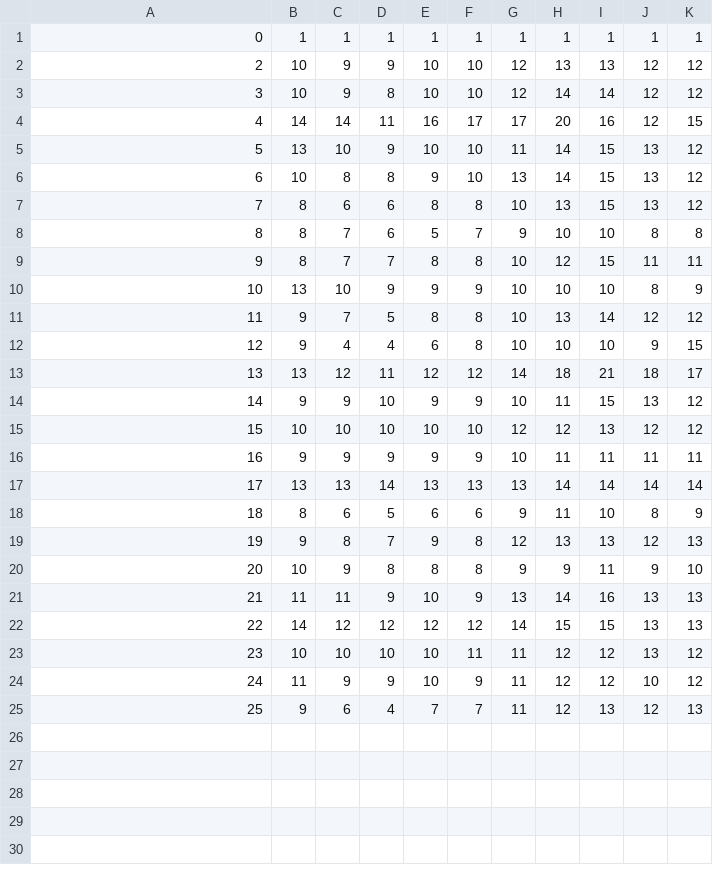
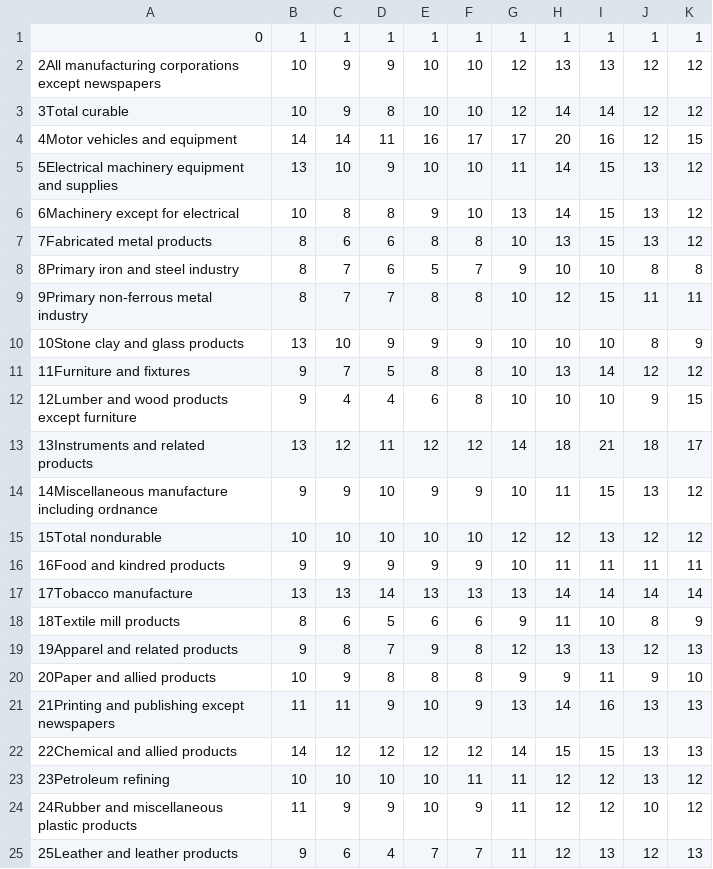
Before and after one commit to jmcgover/cpe466, a CSV file: lab5clustering/economy.csv, drawn as a sheet.

Commit message:
added names

```diff
--- a/lab5clustering/economy.csv
+++ b/lab5clustering/economy.csv
@@ -1,25 +1,25 @@
 0,1,1,1,1,1,1,1,1,1,1
-2,10,9,9,10,10,12,13,13,12,12
-3,10,9,8,10,10,12,14,14,12,12
-4,14,14,11,16,17,17,20,16,12,15
-5,13,10,9,10,10,11,14,15,13,12
-6,10,8,8,9,10,13,14,15,13,12
-7,8,6,6,8,8,10,13,15,13,12
-8,8,7,6,5,7,9,10,10,8,8
-9,8,7,7,8,8,10,12,15,11,11
-10,13,10,9,9,9,10,10,10,8,9
-11,9,7,5,8,8,10,13,14,12,12
-12,9,4,4,6,8,10,10,10,9,15
-13,13,12,11,12,12,14,18,21,18,17
-14,9,9,10,9,9,10,11,15,13,12
-15,10,10,10,10,10,12,12,13,12,12
-16,9,9,9,9,9,10,11,11,11,11
-17,13,13,14,13,13,13,14,14,14,14
-18,8,6,5,6,6,9,11,10,8,9
-19,9,8,7,9,8,12,13,13,12,13
-20,10,9,8,8,8,9,9,11,9,10
-21,11,11,9,10,9,13,14,16,13,13
-22,14,12,12,12,12,14,15,15,13,13
-23,10,10,10,10,11,11,12,12,13,12
-24,11,9,9,10,9,11,12,12,10,12
-25,9,6,4,7,7,11,12,13,12,13
+2All manufacturing corporations except newspapers,10,9,9,10,10,12,13,13,12,12
+3Total curable,10,9,8,10,10,12,14,14,12,12
+4Motor vehicles and equipment,14,14,11,16,17,17,20,16,12,15
+5Electrical machinery equipment and supplies,13,10,9,10,10,11,14,15,13,12
+6Machinery except for electrical,10,8,8,9,10,13,14,15,13,12
+7Fabricated metal products,8,6,6,8,8,10,13,15,13,12
+8Primary iron and steel industry,8,7,6,5,7,9,10,10,8,8
+9Primary non-ferrous metal industry,8,7,7,8,8,10,12,15,11,11
+10Stone clay and glass products,13,10,9,9,9,10,10,10,8,9
+11Furniture and fixtures,9,7,5,8,8,10,13,14,12,12
+12Lumber and wood products except furniture,9,4,4,6,8,10,10,10,9,15
+13Instruments and related products,13,12,11,12,12,14,18,21,18,17
+14Miscellaneous manufacture including ordnance,9,9,10,9,9,10,11,15,13,12
+15Total nondurable,10,10,10,10,10,12,12,13,12,12
+16Food and kindred products,9,9,9,9,9,10,11,11,11,11
+17Tobacco manufacture,13,13,14,13,13,13,14,14,14,14
+18Textile mill products,8,6,5,6,6,9,11,10,8,9
+19Apparel and related products,9,8,7,9,8,12,13,13,12,13
+20Paper and allied products,10,9,8,8,8,9,9,11,9,10
+21Printing and publishing except newspapers,11,11,9,10,9,13,14,16,13,13
+22Chemical and allied products,14,12,12,12,12,14,15,15,13,13
+23Petroleum refining,10,10,10,10,11,11,12,12,13,12
+24Rubber and miscellaneous plastic products,11,9,9,10,9,11,12,12,10,12
+25Leather and leather products,9,6,4,7,7,11,12,13,12,13
```
